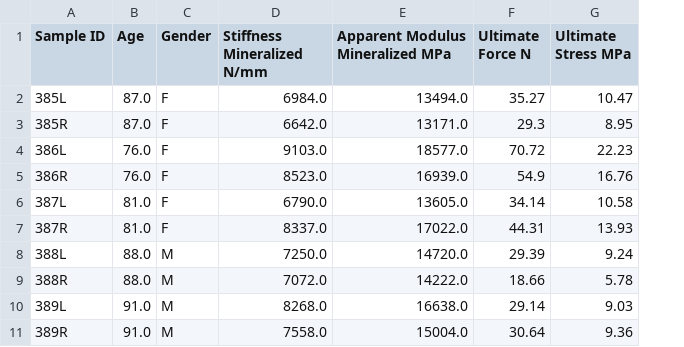
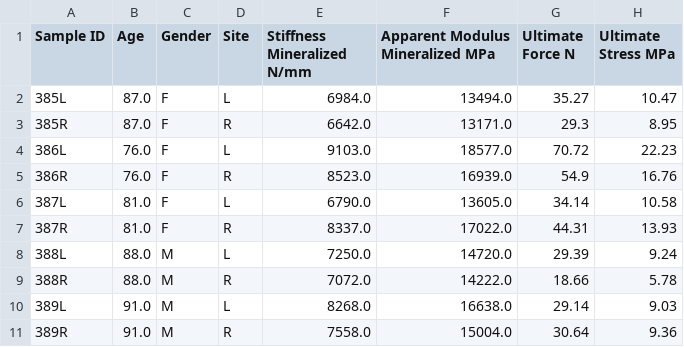
Before and after one commit to MathieuSm/FEMCOL, a CSV file: 04_Results/ResultsOverview.csv, drawn as a sheet; only a part is shown; the diff names each change by its address in the sheet, - before the commit and + after, or states it on an @@ line.

Commit message:
adapted to full sample set

```diff
--- a/04_Results/ResultsOverview.csv
+++ b/04_Results/ResultsOverview.csv
+column D (Site), rows 2-11: L | R | L | R | L | R | L | R | L | R
```
Also changed, not shown: 2 other files.
